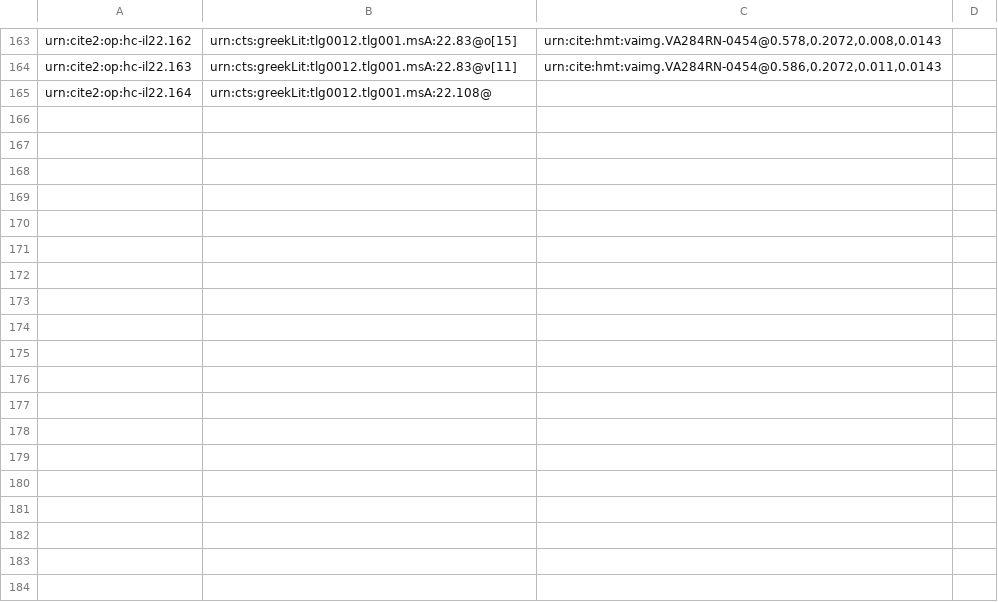
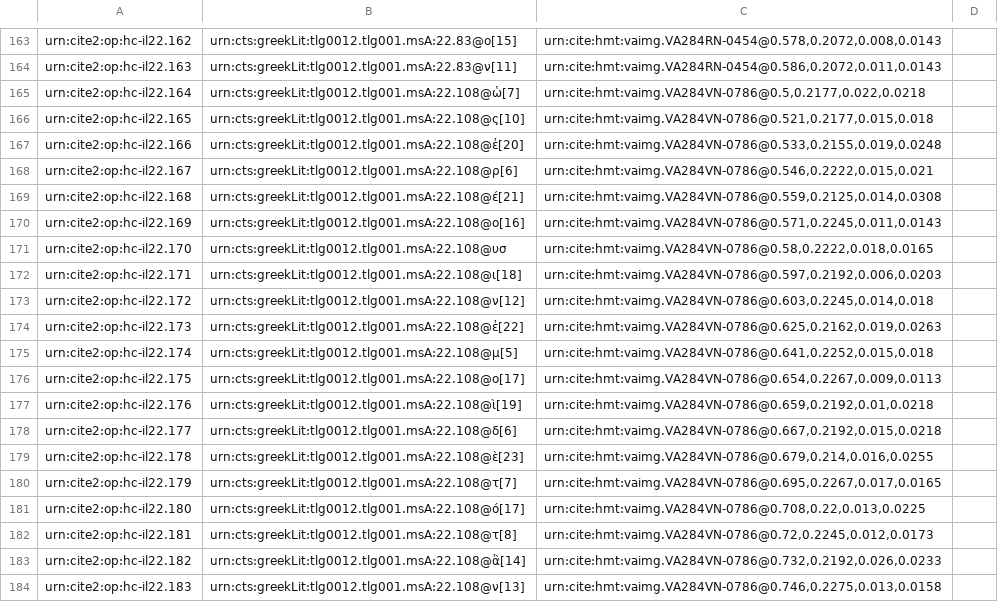
Before and after one commit to hmteditors/closed-hmt-22, a CSV file: collections/paleography22-lines.csv, drawn as a sheet; only a part is shown, gaps mark what is left out; the diff covers the shown part only.

Commit message:
Create paleography22-lines.csv

```diff
--- a/collections/paleography22-lines.csv
+++ b/collections/paleography22-lines.csv
@@ -164,2 +164,21 @@ urn:cite2:op:hc-il22.162,urn:cts:greekLit:tlg0012.tlg001.msA:22.83@ο[15],"urn:c
 urn:cite2:op:hc-il22.163,urn:cts:greekLit:tlg0012.tlg001.msA:22.83@ν[11],"urn:cite:hmt:vaimg.VA284RN-0454@0.586,0.2072,0.011,0.0143",
-urn:cite2:op:hc-il22.164,urn:cts:greekLit:tlg0012.tlg001.msA:22.108@,"",
+urn:cite2:op:hc-il22.164,urn:cts:greekLit:tlg0012.tlg001.msA:22.108@ὡ[7],"urn:cite:hmt:vaimg.VA284VN-0786@0.5,0.2177,0.022,0.0218",
+urn:cite2:op:hc-il22.165,urn:cts:greekLit:tlg0012.tlg001.msA:22.108@ς[10],"urn:cite:hmt:vaimg.VA284VN-0786@0.521,0.2177,0.015,0.018",
+urn:cite2:op:hc-il22.166,urn:cts:greekLit:tlg0012.tlg001.msA:22.108@ἐ[20],"urn:cite:hmt:vaimg.VA284VN-0786@0.533,0.2155,0.019,0.0248",
+urn:cite2:op:hc-il22.167,urn:cts:greekLit:tlg0012.tlg001.msA:22.108@ρ[6],"urn:cite:hmt:vaimg.VA284VN-0786@0.546,0.2222,0.015,0.021",
+urn:cite2:op:hc-il22.168,urn:cts:greekLit:tlg0012.tlg001.msA:22.108@έ[21],"urn:cite:hmt:vaimg.VA284VN-0786@0.559,0.2125,0.014,0.0308",
+urn:cite2:op:hc-il22.169,urn:cts:greekLit:tlg0012.tlg001.msA:22.108@ο[16],"urn:cite:hmt:vaimg.VA284VN-0786@0.571,0.2245,0.011,0.0143",
+urn:cite2:op:hc-il22.170,urn:cts:greekLit:tlg0012.tlg001.msA:22.108@υσ,"urn:cite:hmt:vaimg.VA284VN-0786@0.58,0.2222,0.018,0.0165",
+urn:cite2:op:hc-il22.171,urn:cts:greekLit:tlg0012.tlg001.msA:22.108@ι[18],"urn:cite:hmt:vaimg.VA284VN-0786@0.597,0.2192,0.006,0.0203",
+urn:cite2:op:hc-il22.172,urn:cts:greekLit:tlg0012.tlg001.msA:22.108@ν[12],"urn:cite:hmt:vaimg.VA284VN-0786@0.603,0.2245,0.014,0.018",
+urn:cite2:op:hc-il22.173,urn:cts:greekLit:tlg0012.tlg001.msA:22.108@ἐ[22],"urn:cite:hmt:vaimg.VA284VN-0786@0.625,0.2162,0.019,0.0263",
+urn:cite2:op:hc-il22.174,urn:cts:greekLit:tlg0012.tlg001.msA:22.108@μ[5],"urn:cite:hmt:vaimg.VA284VN-0786@0.641,0.2252,0.015,0.018",
+urn:cite2:op:hc-il22.175,urn:cts:greekLit:tlg0012.tlg001.msA:22.108@ο[17],"urn:cite:hmt:vaimg.VA284VN-0786@0.654,0.2267,0.009,0.0113",
+urn:cite2:op:hc-il22.176,urn:cts:greekLit:tlg0012.tlg001.msA:22.108@ὶ[19],"urn:cite:hmt:vaimg.VA284VN-0786@0.659,0.2192,0.01,0.0218",
+urn:cite2:op:hc-il22.177,urn:cts:greekLit:tlg0012.tlg001.msA:22.108@δ[6],"urn:cite:hmt:vaimg.VA284VN-0786@0.667,0.2192,0.015,0.0218",
+urn:cite2:op:hc-il22.178,urn:cts:greekLit:tlg0012.tlg001.msA:22.108@ὲ[23],"urn:cite:hmt:vaimg.VA284VN-0786@0.679,0.214,0.016,0.0255",
+urn:cite2:op:hc-il22.179,urn:cts:greekLit:tlg0012.tlg001.msA:22.108@τ[7],"urn:cite:hmt:vaimg.VA284VN-0786@0.695,0.2267,0.017,0.0165",
+urn:cite2:op:hc-il22.180,urn:cts:greekLit:tlg0012.tlg001.msA:22.108@ό[17],"urn:cite:hmt:vaimg.VA284VN-0786@0.708,0.22,0.013,0.0225",
+urn:cite2:op:hc-il22.181,urn:cts:greekLit:tlg0012.tlg001.msA:22.108@τ[8],"urn:cite:hmt:vaimg.VA284VN-0786@0.72,0.2245,0.012,0.0173",
+urn:cite2:op:hc-il22.182,urn:cts:greekLit:tlg0012.tlg001.msA:22.108@ἂ[14],"urn:cite:hmt:vaimg.VA284VN-0786@0.732,0.2192,0.026,0.0233",
+urn:cite2:op:hc-il22.183,urn:cts:greekLit:tlg0012.tlg001.msA:22.108@ν[13],"urn:cite:hmt:vaimg.VA284VN-0786@0.746,0.2275,0.013,0.0158",
```
Also changed, not shown: 16 added rows elsewhere in this file.
